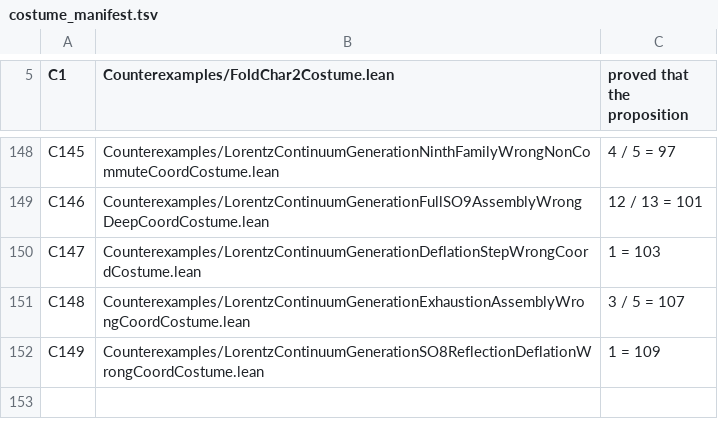
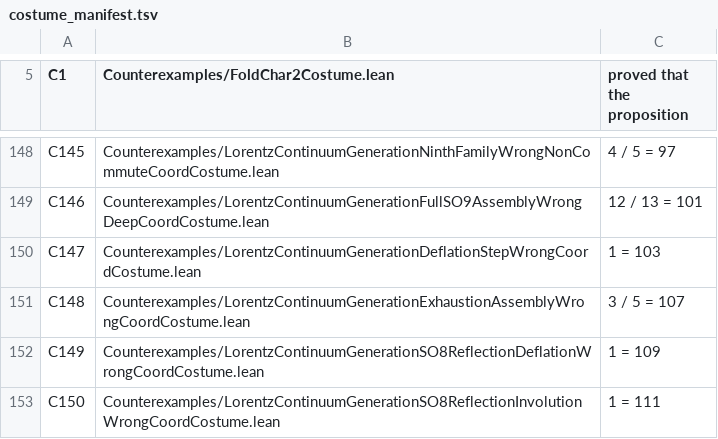
Before and after one commit to elliotweaver/phys-lean, a TSV file: scripts/costume_manifest.tsv, drawn as a sheet; only a part is shown, gaps mark what is left out.

Commit message:
N118: THE OCTONION-BLOCK REFLECTION-INVOLUTION + FACTORIZATION (the SO(8) reassembly).
The octonion-block analogue of N116's x-block inflate_deflate_id / deflate_factorization.
N115/N116 completed the x-motion half (step + reassembly); N117 banked the octonion-block
deflation STEP. THIS node banks the octonion-block REASSEMBLY: octDeflate e w is a genuine
REFLECTION INVOLUTION (octDeflate_involution: octDeflate e w * octDeflate e w = 1) so the
factorization T = octDeflate e w * (octDeflate e w * T) is immediate. The ticket's MEASURE-FIRST
'+-1' warning RESOLVED: +1 = id (no residual global sign), the banked N102 biMulLin_imag_involutive
instantiated at the normalized bisector n (n*n=-1 by octDeflate_sq_neg_one; n*(n*z)=-z by the
alternative law mul_mul_left N5b — the only contact with non-associativity). 8 production decls
foundations-only [propext, Classical.choice, Quot.sound], independently audited vs the built olean.
Costume C150 (1=111, a WRONG reflection-involution/round-trip coord) bites at the math field.
DERIVED from the trunk (N102 involution, N117 octDeflate/octDeflate_step, N5b mul_mul_left, N56/N57)
over the derived R Cut + O Cut. NO posited Lorentz group, NO Mathlib R/C as content, NO bridge.

```diff
--- a/scripts/costume_manifest.tsv
+++ b/scripts/costume_manifest.tsv
@@ -152 +152,2 @@ C148	Counterexamples/LorentzContinuumGenerationExhaustionAssemblyWrongCoordCostu
 C149	Counterexamples/LorentzContinuumGenerationSO8ReflectionDeflationWrongCoordCostume.lean	1 = 109
+C150	Counterexamples/LorentzContinuumGenerationSO8ReflectionInvolutionWrongCoordCostume.lean	1 = 111
```
Also changed, not shown: 4 other files.
